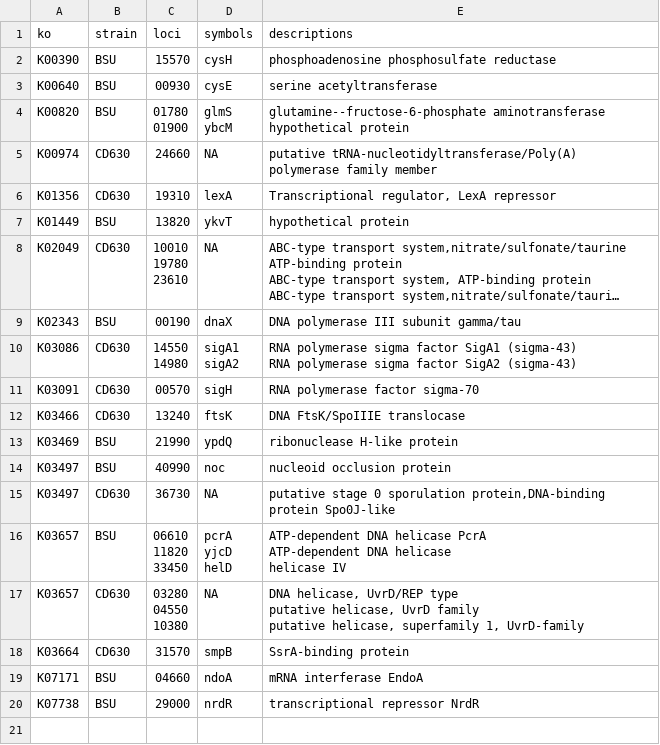
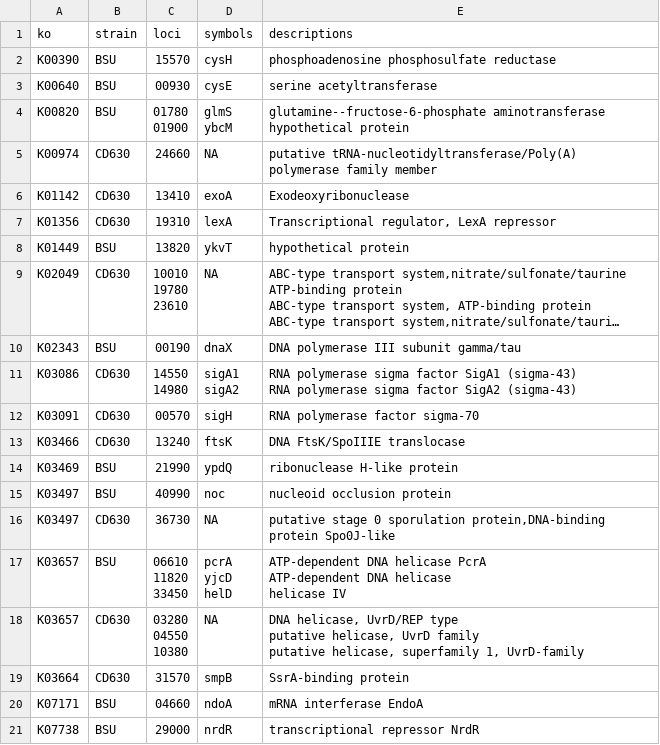
Before and after one commit to joyobrien20/spore_amg, a CSV file: dram_metaG/data/genes_nonSPOR_out.csv, drawn as a sheet; long unchanged cells end in ….

```diff
--- a/dram_metaG/data/genes_nonSPOR_out.csv
+++ b/dram_metaG/data/genes_nonSPOR_out.csv
@@ -8,2 +8,3 @@ ybcM"," glutamine--fructose-6-phosphate aminotransferase
 K00974,CD630,24660,NA,putative tRNA-nucleotidyltransferase/Poly(A) polymerase family member
+K01142,CD630,13410,exoA, Exodeoxyribonuclease
 K01356,CD630,19310,lexA," Transcriptional regulator, LexA repressor"
```
Also changed, not shown: dram_metaG/data/curated/Bs_ytlA.csv, dram_metaG/data/genes_spor_out.csv, 5 other files.
